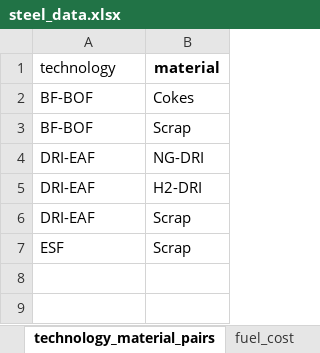
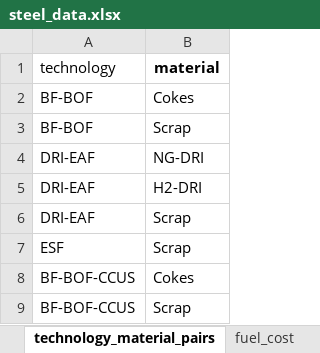
Before and after one commit to PLANiT-Institute/systempathway, an Excel workbook: database/steel_data.xlsx, sheet technology_material_pairs, drawn as a sheet; values as stored, in another font and other column widths than the file's, no borders; the diff names each change by its address in the sheet, - before the commit and + after, or states it on an @@ line.

```diff
--- a/database/steel_data.xlsx (sheet technology_material_pairs)
+++ b/database/steel_data.xlsx (sheet technology_material_pairs)
+row 8: BF-BOF-CCUS | Cokes
+row 9: BF-BOF-CCUS | Scrap
```
Also changed, not shown: sheet technology, sheet technology_fuel_pairs, other sheet tabs, 2 other files.
